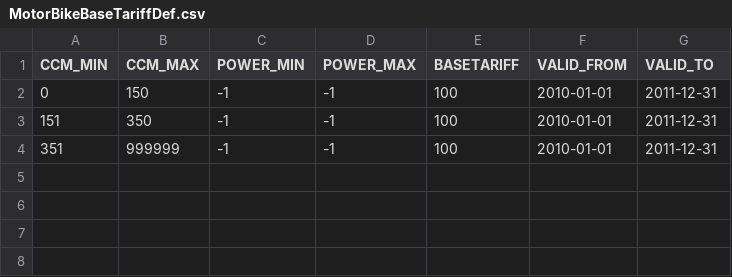
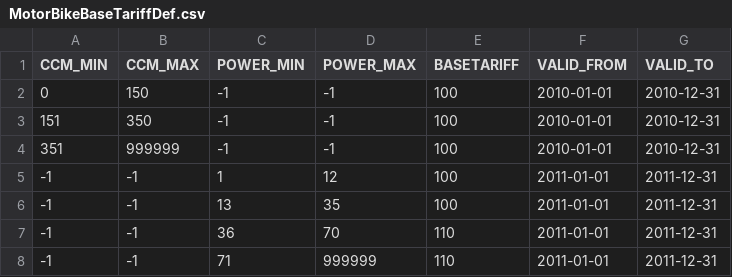
Before and after one commit to kishari/fedezetlens-gi-kalkul-tor, a CSV file: src/main/rules/csv/MotorBikeBaseTariffDef.csv, drawn as a sheet.

```diff
--- a/src/main/rules/csv/MotorBikeBaseTariffDef.csv
+++ b/src/main/rules/csv/MotorBikeBaseTariffDef.csv
@@ -1,4 +1,8 @@
 "CCM_MIN";"CCM_MAX";"POWER_MIN";"POWER_MAX";"BASETARIFF";"VALID_FROM";"VALID_TO"
-0;150;-1;-1;100;"2010-01-01";"2011-12-31"
-151;350;-1;-1;100;"2010-01-01";"2011-12-31"
-351;999999;-1;-1;100;"2010-01-01";"2011-12-31"
+0;150;-1;-1;100;"2010-01-01";"2010-12-31"
+151;350;-1;-1;100;"2010-01-01";"2010-12-31"
+351;999999;-1;-1;100;"2010-01-01";"2010-12-31"
+-1;-1;1;12;100;"2011-01-01";"2011-12-31"
+-1;-1;13;35;100;"2011-01-01";"2011-12-31"
+-1;-1;36;70;110;"2011-01-01";"2011-12-31"
+-1;-1;71;999999;110;"2011-01-01";"2011-12-31"
```
Also changed, not shown: src/main/rules/csv/AutoBusBaseTariffDef.csv, src/main/rules/csv/BaseTariffDef.csv, 9 other files.
